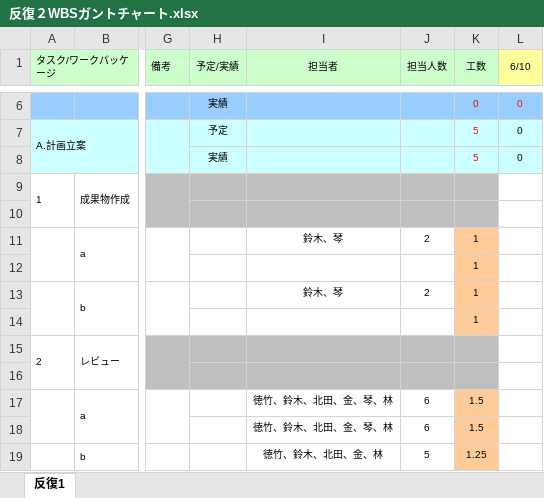
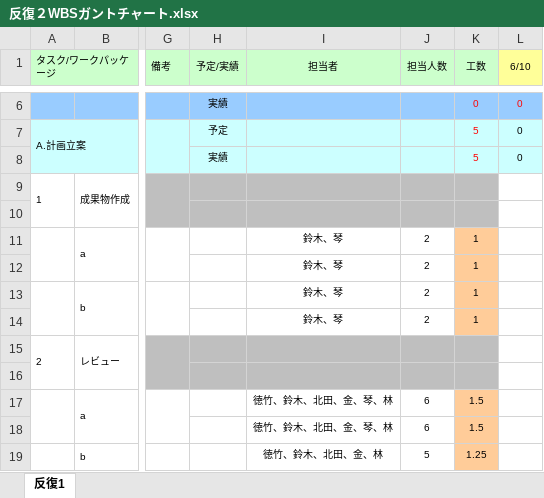
Before and after one commit to lim-nari/13_HJHK, an Excel workbook: 反復２/反復２WBSガントチャート.xlsx, sheet 反復1, drawn as a sheet; only a part is shown, gaps mark what is left out; values as stored, in another font and other column widths than the file's, no borders; charts and pictures and conditional formats not drawn; the diff names each change by its address in the sheet, - before the commit and + after, or states it on an @@ line.

```diff
--- a/反復２/反復２WBSガントチャート.xlsx (sheet 反復1)
+++ b/反復２/反復２WBSガントチャート.xlsx (sheet 反復1)
-I12 (担当者): (empty)
+I12 (担当者): 鈴木、琴
-J12 (担当人数): (empty)
+J12 (担当人数): 2
-I14 (担当者): (empty)
+I14 (担当者): 鈴木、琴
-J14 (担当人数): (empty)
+J14 (担当人数): 2
```
Also changed, not shown: 反復２/テスト仕様書/1.Player-Board-Cell統合テスト仕様書.xlsx.
